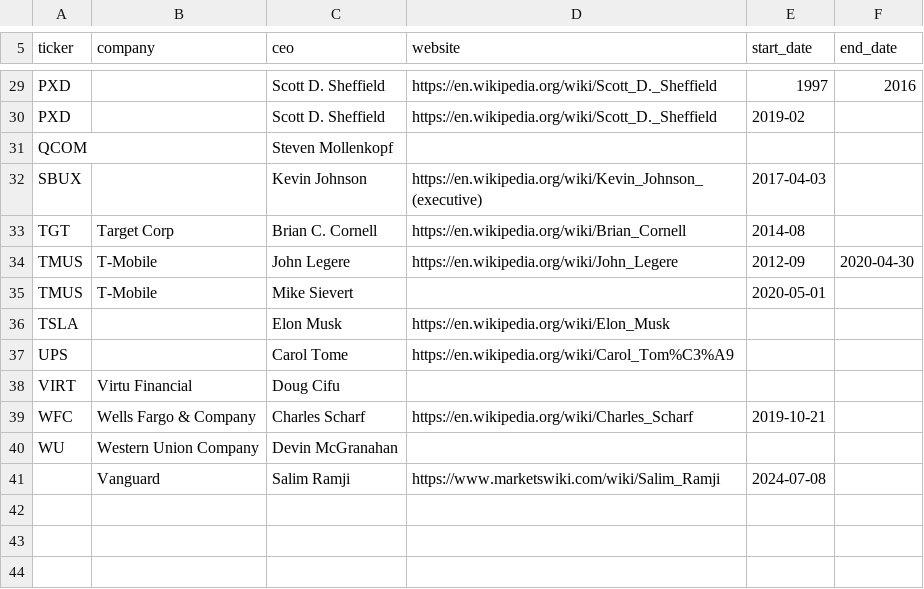
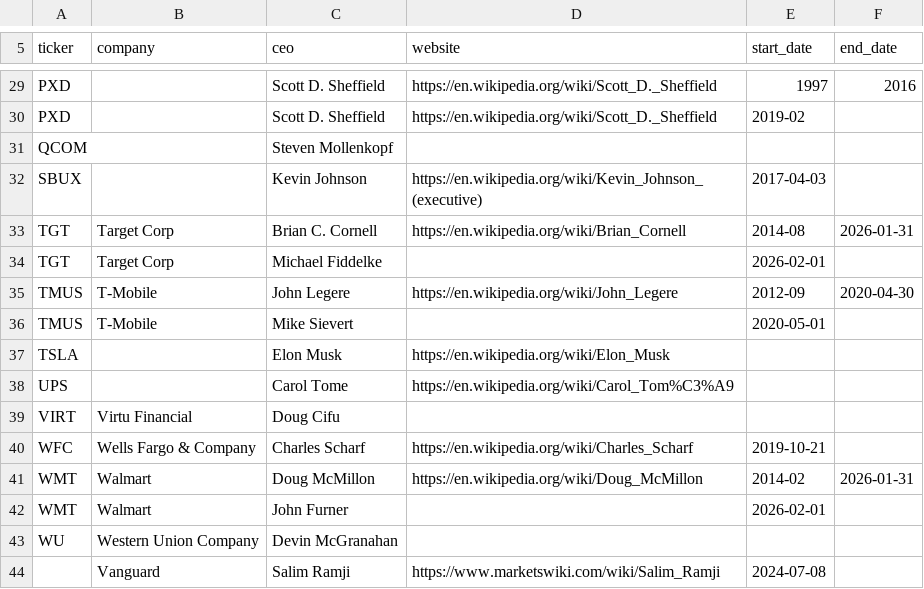
Before and after one commit to KamarajuKusumanchi/market_data, a CSV file: company_details/ceo/ceo.csv, drawn as a sheet; only a part is shown, gaps mark what is left out.

```diff
--- a/company_details/ceo/ceo.csv
+++ b/company_details/ceo/ceo.csv
@@ -32,3 +32,4 @@ QCOM,, Steven Mollenkopf,,,
 SBUX,, Kevin Johnson, https://en.wikipedia.org/wiki/Kevin_Johnson_(executive), 2017-04-03,
-TGT, Target Corp, Brian C. Cornell, https://en.wikipedia.org/wiki/Brian_Cornell, 2014-08,
+TGT, Target Corp, Brian C. Cornell, https://en.wikipedia.org/wiki/Brian_Cornell, 2014-08, 2026-01-31
+TGT, Target Corp, Michael Fiddelke, , 2026-02-01,
 TMUS, T-Mobile, John Legere, https://en.wikipedia.org/wiki/John_Legere, 2012-09, 2020-04-30
@@ -39,2 +40,4 @@ VIRT, Virtu Financial, Doug Cifu, , ,
 WFC, Wells Fargo & Company, Charles Scharf, https://en.wikipedia.org/wiki/Charles_Scharf, 2019-10-21,
+WMT, Walmart, Doug McMillon, https://en.wikipedia.org/wiki/Doug_McMillon, 2014-02, 2026-01-31
+WMT, Walmart, John Furner, , 2026-02-01,
 WU, Western Union Company, Devin McGranahan, , ,
```
Also changed, not shown: 2 other files.
